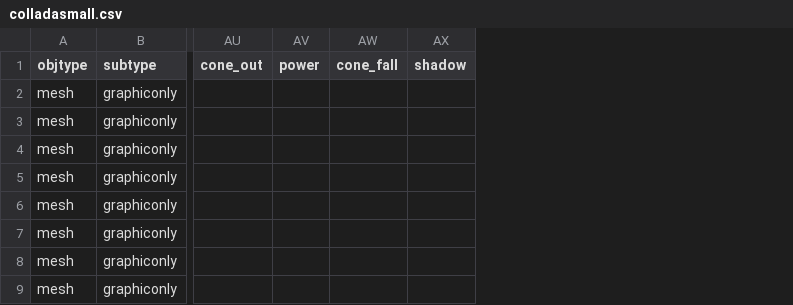
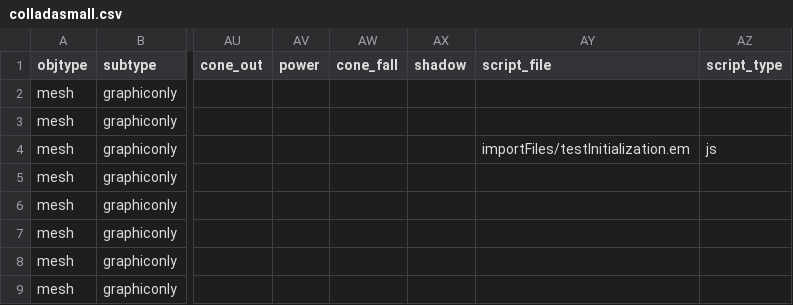
Before and after one commit to tahirazim/sirikata, a CSV file: demo/scenes/colladasmall.csv, drawn as a sheet; only a part is shown, gaps mark what is left out; the diff names each change by its address in the sheet, - before the commit and + after, or states it on an @@ line.

Commit message:
Trying to track down the velocity bug (can set velocity once, but not twice).  This should also allow scripts to be initialized.

```diff
--- a/demo/scenes/colladasmall.csv
+++ b/demo/scenes/colladasmall.csv
+column AY (script_file), row 4: importFiles/testInitialization.em
+column AZ (script_type), row 4: js
```
Also changed, not shown: 10 other files.
